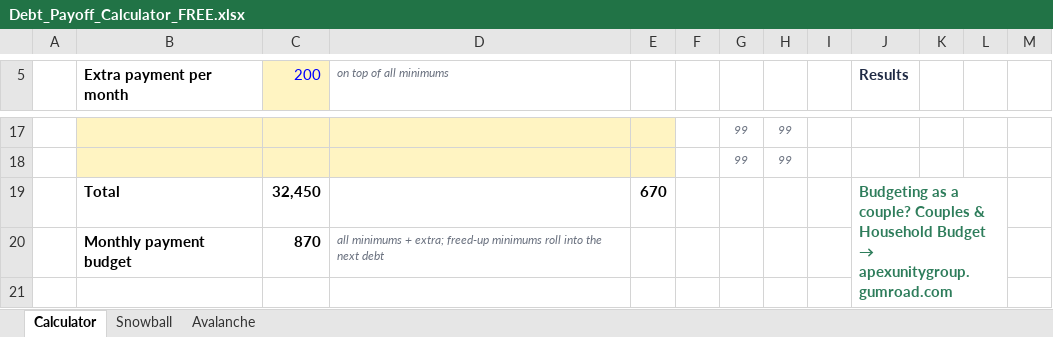
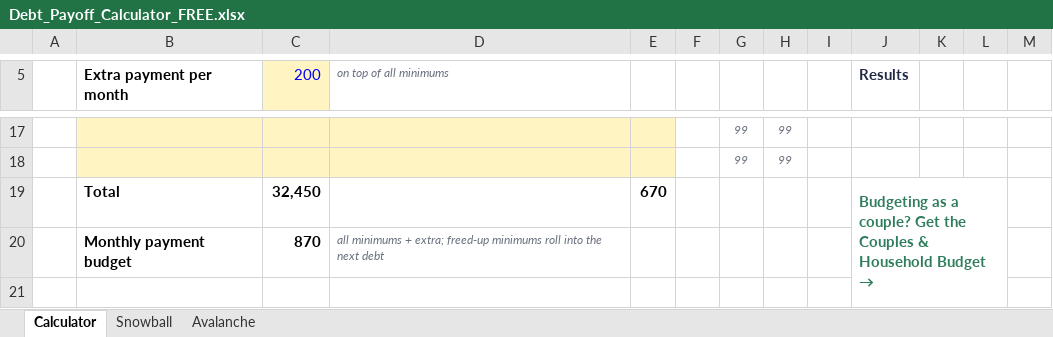
Before and after one commit to KSAOUA/ksaoua.github.io, an Excel workbook: Debt_Payoff_Calculator_FREE.xlsx, sheet Calculator, drawn as a sheet; only a part is shown, gaps mark what is left out; values as stored, in another font and other column widths than the file's, no borders; charts and pictures and conditional formats not drawn; the diff names each change by its address in the sheet, - before the commit and + after, or states it on an @@ line.

```diff
--- a/Debt_Payoff_Calculator_FREE.xlsx (sheet Calculator)
+++ b/Debt_Payoff_Calculator_FREE.xlsx (sheet Calculator)
@@ J19 (Results): …a couple? Couples & Household Budget → apexunitygroup.gumroad.com → …a couple? Get the Couples & Household Budget → @@
```
Also changed, not shown: 4 other files.
